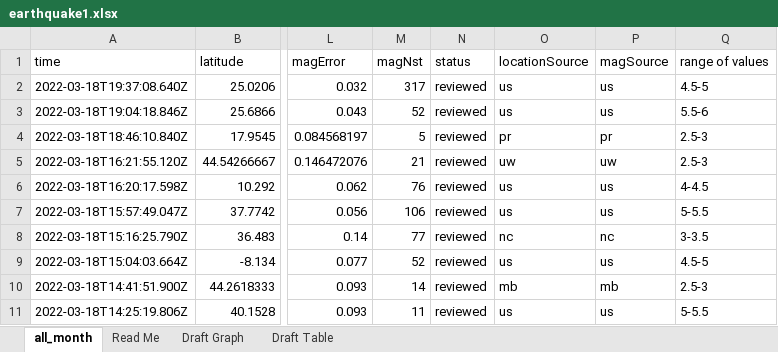
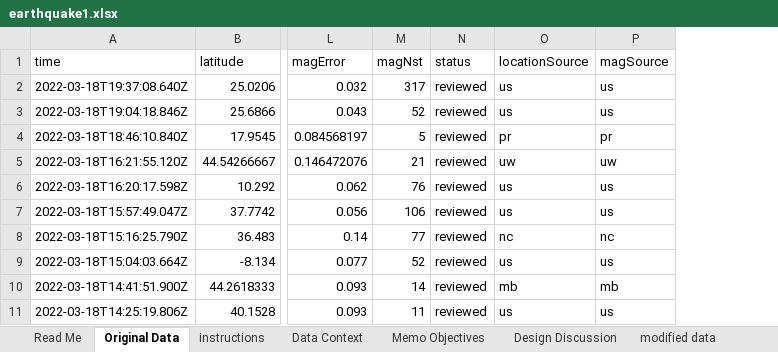
Before and after one commit to The-Apple-King/Projects, an Excel workbook: excel/final data/earthquake1.xlsx, sheet Original Data, drawn as a sheet; only a part is shown, gaps mark what is left out; values as stored, in another font and other column widths than the file's, no borders; the diff names each change by its address in the sheet, - before the commit and + after, or states it on an @@ line.

```diff
--- a/excel/final data/earthquake1.xlsx (sheet Original Data)
+++ b/excel/final data/earthquake1.xlsx (sheet Original Data)
-sheet tab: all_month
+sheet tab: Original Data
+sheet tab: instructions
+sheet tab: Data Context
+sheet tab: Memo Objectives
+sheet tab: Design Discussion
+sheet tab: modified data
@@ sheet tab order changed: Read Me | Original Data | instructions | Data Context | Memo Objectives | Design Discussion | modified data @@
-column Q (range of values), rows 2-11: 4.5-5 | 5.5-6 | 2.5-3 | 2.5-3 | 4-4.5 | 5-5.5 | 3-3.5 | 4.5-5 | 2.5-3 | 5-5.5
```
Also changed, not shown: sheet Draft Table, sheet Read Me, charts or pictures, 9 other files.
